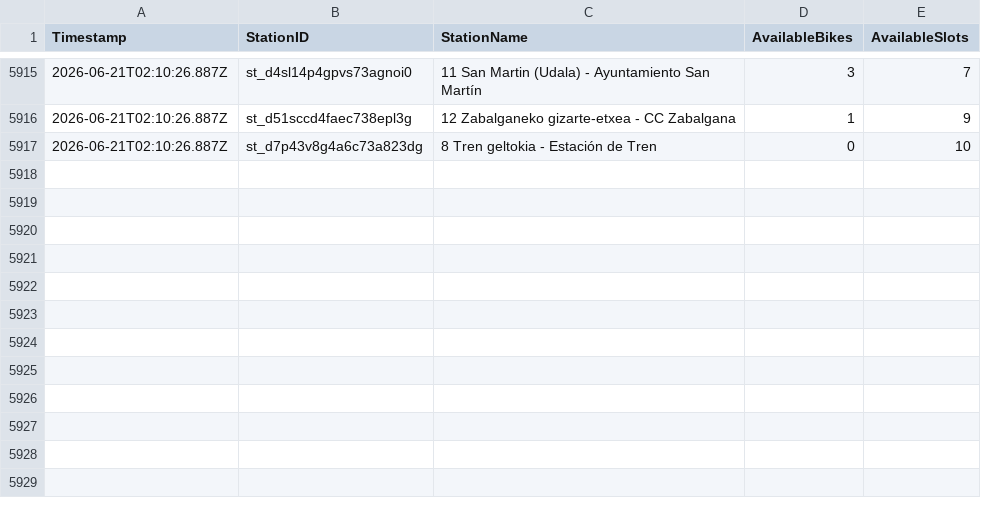
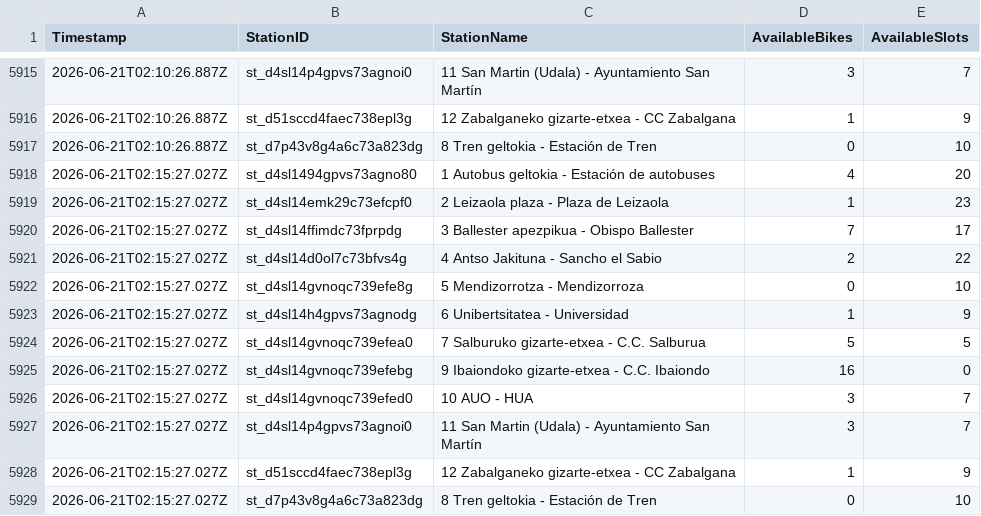
Before and after one commit to eortas/gasteiz_bike_data, a CSV file: historico.csv, drawn as a sheet; only a part is shown, gaps mark what is left out; the diff names each change by its address in the sheet, - before the commit and + after, or states it on an @@ line.

Commit message:
Actualizar histórico: 2026-06-21T02:15:27.027Z

```diff
--- a/historico.csv
+++ b/historico.csv
+row 5918: 2026-06-21T02:15:27.027Z | st_d4sl1494gpvs73agno80 | 1 Autobus geltokia - Estación de autobuses | 4 | 20
+row 5919: 2026-06-21T02:15:27.027Z | st_d4sl14emk29c73efcpf0 | 2 Leizaola plaza - Plaza de Leizaola | 1 | 23
+row 5920: 2026-06-21T02:15:27.027Z | st_d4sl14ffimdc73fprpdg | 3 Ballester apezpikua - Obispo Ballester | 7 | 17
+row 5921: 2026-06-21T02:15:27.027Z | st_d4sl14d0ol7c73bfvs4g | 4 Antso Jakituna - Sancho el Sabio | 2 | 22
+row 5922: 2026-06-21T02:15:27.027Z | st_d4sl14gvnoqc739efe8g | 5 Mendizorrotza - Mendizorroza | 0 | 10
+row 5923: 2026-06-21T02:15:27.027Z | st_d4sl14h4gpvs73agnodg | 6 Unibertsitatea - Universidad | 1 | 9
+row 5924: 2026-06-21T02:15:27.027Z | st_d4sl14gvnoqc739efea0 | 7 Salburuko gizarte-etxea - C.C. Salburua | 5 | 5
+row 5925: 2026-06-21T02:15:27.027Z | st_d4sl14gvnoqc739efebg | 9 Ibaiondoko gizarte-etxea - C.C. Ibaiondo | 16 | 0
+row 5926: 2026-06-21T02:15:27.027Z | st_d4sl14gvnoqc739efed0 | 10 AUO - HUA | 3 | 7
+row 5927: 2026-06-21T02:15:27.027Z | st_d4sl14p4gpvs73agnoi0 | 11 San Martin (Udala) - Ayuntamiento San Martín | 3 | 7
+row 5928: 2026-06-21T02:15:27.027Z | st_d51sccd4faec738epl3g | 12 Zabalganeko gizarte-etxea - CC Zabalgana | 1 | 9
+row 5929: 2026-06-21T02:15:27.027Z | st_d7p43v8g4a6c73a823dg | 8 Tren geltokia - Estación de Tren | 0 | 10
```
